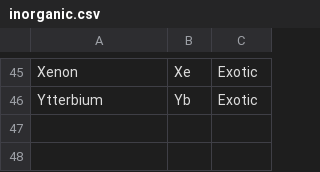
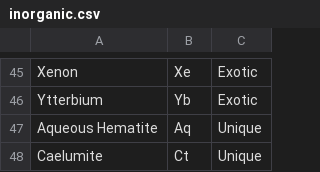
Before and after one commit to Jaheay/starfeild-outpost-data, a CSV file: data/inorganic.csv, drawn as a sheet; only a part is shown, gaps mark what is left out; the diff names each change by its address in the sheet, - before the commit and + after, or states it on an @@ line.

```diff
--- a/data/inorganic.csv
+++ b/data/inorganic.csv
+row 47: Aqueous Hematite | Aq | Unique
+row 48: Caelumite | Ct | Unique
```
Also changed, not shown: output/complete_resource_groups.csv, output/selected_systems.csv, 12 other files.
